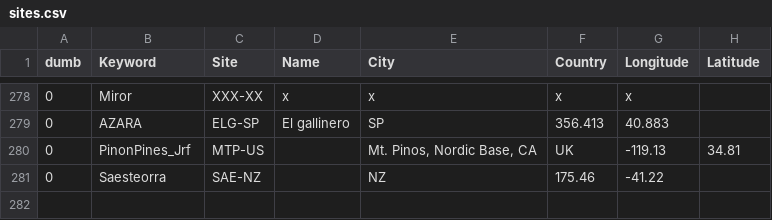
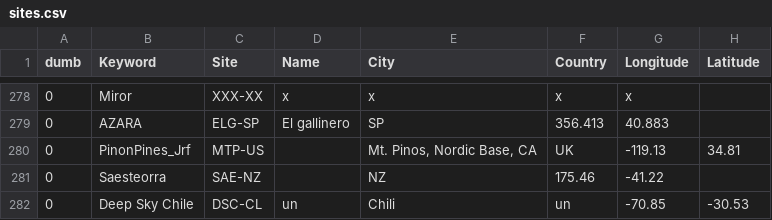
Before and after one commit to aras-database/database, a CSV file: data/sites.csv, drawn as a sheet; only a part is shown, gaps mark what is left out; the diff names each change by its address in the sheet, - before the commit and + after, or states it on an @@ line.

```diff
--- a/data/sites.csv
+++ b/data/sites.csv
+row 282: 0 | Deep Sky Chile | DSC-CL | un | Chili | un | -70.85 | -30.53
```
Also changed, not shown: 9 other files.
